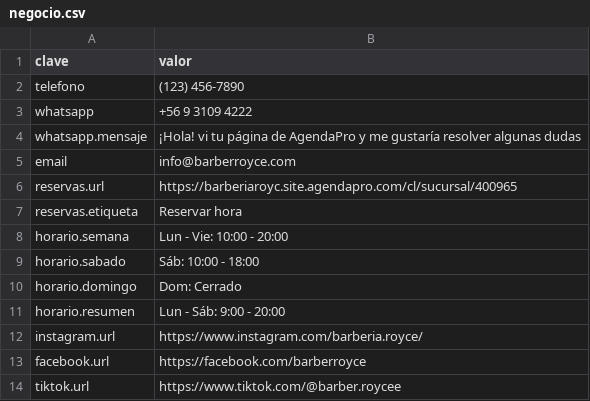
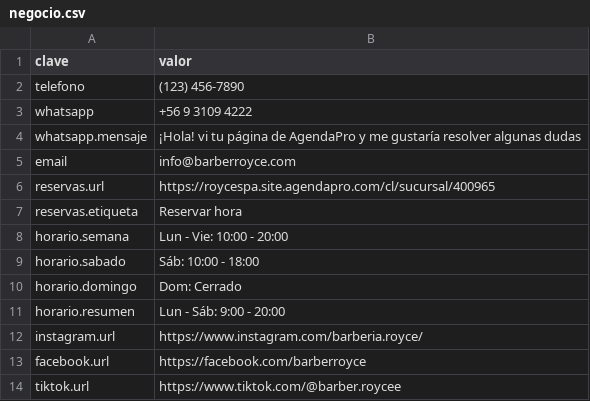
Before and after one commit to Ragnarsss/barber-royce, a CSV file: docs/contenido/negocio.csv, drawn as a sheet.

```diff
--- a/docs/contenido/negocio.csv
+++ b/docs/contenido/negocio.csv
@@ -5,3 +5,3 @@ whatsapp.mensaje,¡Hola! vi tu página de AgendaPro y me gustaría resolver algu
 email,info@barberroyce.com
-reservas.url,https://barberiaroyc.site.agendapro.com/cl/sucursal/400965
+reservas.url,https://roycespa.site.agendapro.com/cl/sucursal/400965
 reservas.etiqueta,Reservar hora
```
Also changed, not shown: 4 other files.
